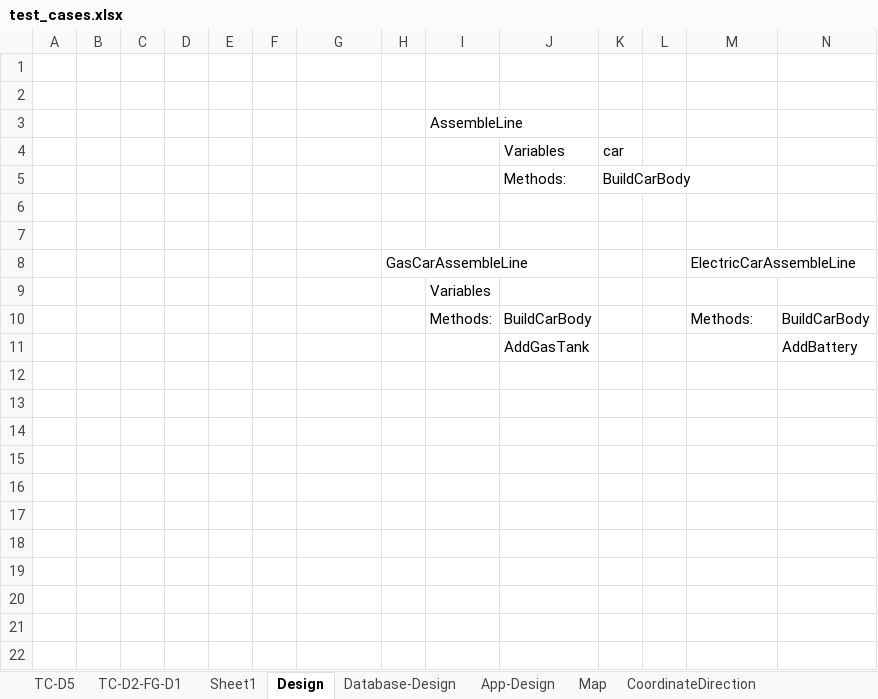
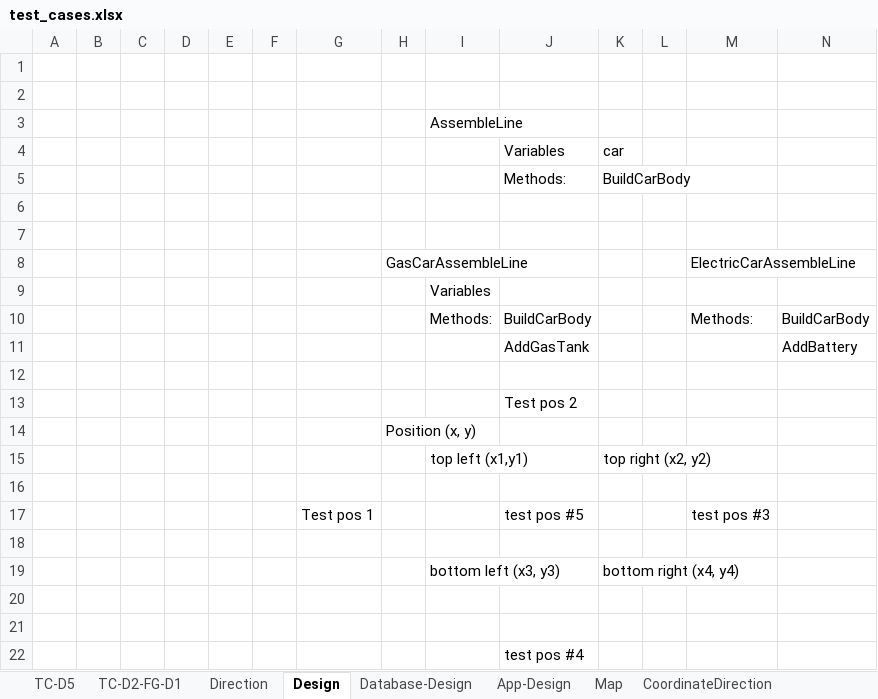
Before and after one commit to JosephHuang01/Cars, an Excel workbook: unit_tests/test_cases.xlsx, sheet Design, drawn as a sheet; values as stored, in another font and other column widths than the file's, no borders; the diff names each change by its address in the sheet, - before the commit and + after, or states it on an @@ line.

Commit message:
created unit tests for testing if position was on map and road

```diff
--- a/unit_tests/test_cases.xlsx (sheet Design)
+++ b/unit_tests/test_cases.xlsx (sheet Design)
-sheet tab: Sheet1
+sheet tab: Direction
+row 12: (empty)
+row 13:  |  |  |  |  |  |  |  |  | Test pos 2
+row 14:  |  |  |  |  |  |  | Position (x, y)
+row 15:  |  |  |  |  |  |  |  | top left (x1,y1) |  | top right (x2, y2)
+row 16: (empty)
+row 17:  |  |  |  |  |  | Test pos 1 |  |  | test pos #5 |  |  | test pos #3
+row 18: (empty)
+row 19:  |  |  |  |  |  |  |  | bottom left (x3, y3) |  | bottom right (x4, y4)
+row 20: (empty)
+row 21: (empty)
+row 22:  |  |  |  |  |  |  |  |  | test pos #4
```
Also changed, not shown: sheet TC-D2-FG-D1, sheet Map, charts or pictures, 10 other files.
